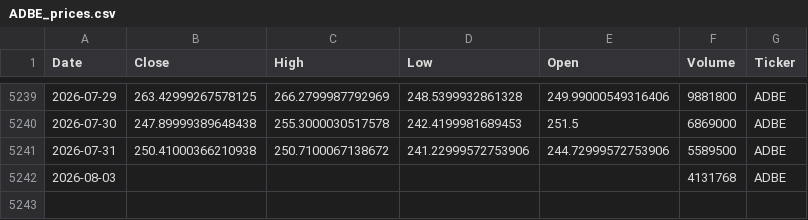
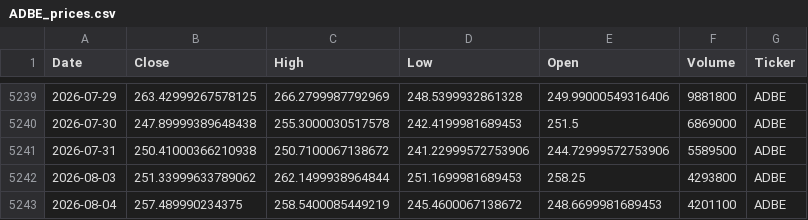
Before and after one commit to houdamouradi/finance-data-auto, a CSV file: data/ADBE_prices.csv, drawn as a sheet; only a part is shown, gaps mark what is left out.

```diff
--- a/data/ADBE_prices.csv
+++ b/data/ADBE_prices.csv
@@ -5241,2 +5241,3 @@ Date,Close,High,Low,Open,Volume,Ticker
 2026-07-31,250.41000366210938,250.7100067138672,241.22999572753906,244.72999572753906,5589500,ADBE
-2026-08-03,,,,,4131768,ADBE
+2026-08-03,251.33999633789062,262.1499938964844,251.1699981689453,258.25,4293800,ADBE
+2026-08-04,257.489990234375,258.5400085449219,245.4600067138672,248.6699981689453,4201100,ADBE
```
Also changed, not shown: data/AAPL_prices.csv, data/AMZN_prices.csv, 7 other files.
